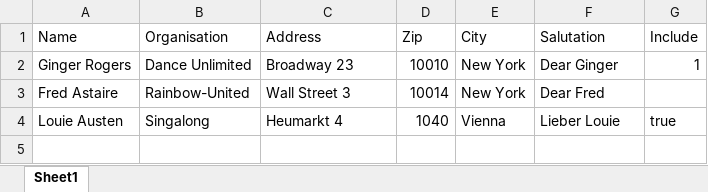
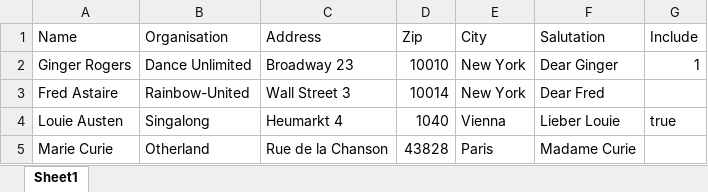
Before and after one commit to centic9/poi-mail-merge, an Excel workbook: samples/Lines.xlsx, sheet Sheet1, drawn as a sheet; values as stored, in another font and other column widths than the file's, no borders; the diff names each change by its address in the sheet, - before the commit and + after, or states it on an @@ line.

```diff
--- a/samples/Lines.xlsx (sheet Sheet1)
+++ b/samples/Lines.xlsx (sheet Sheet1)
+row 5: Marie Curie | Otherland | Rue de la Chanson | 43828 | Paris | Madame Curie
```
Also changed, not shown: 2 other files.
